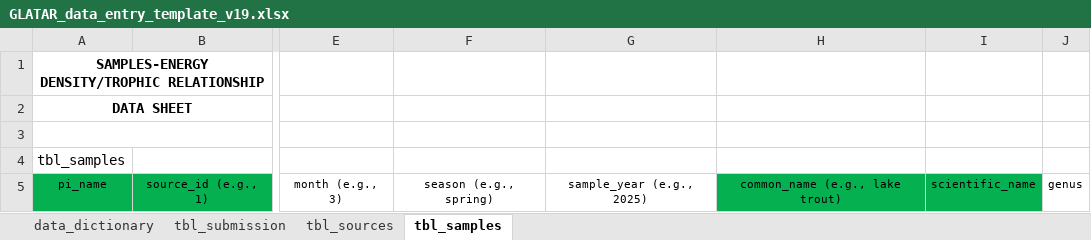
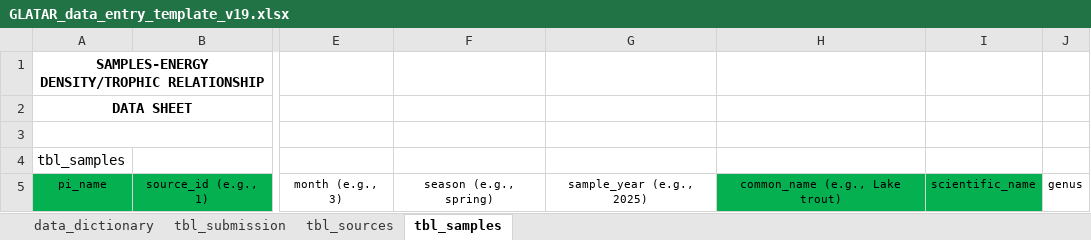
Before and after one commit to benjaminhlina/glatar-app, an Excel workbook: www/data-entry-template/GLATAR_data_entry_template_v19.xlsx, sheet tbl_samples, drawn as a sheet; only a part is shown, gaps mark what is left out; values as stored, in another font and other column widths than the file's, no borders; the diff names each change by its address in the sheet, - before the commit and + after, or states it on an @@ line.

```diff
--- a/www/data-entry-template/GLATAR_data_entry_template_v19.xlsx (sheet tbl_samples)
+++ b/www/data-entry-template/GLATAR_data_entry_template_v19.xlsx (sheet tbl_samples)
-H5: common_name (e.g., lake trout)
+H5: common_name (e.g., Lake trout)
```
Also changed, not shown: sheet data_dictionary, www/data-entry-template/GLATAR_data_entry_template_v19_long.xlsx.
